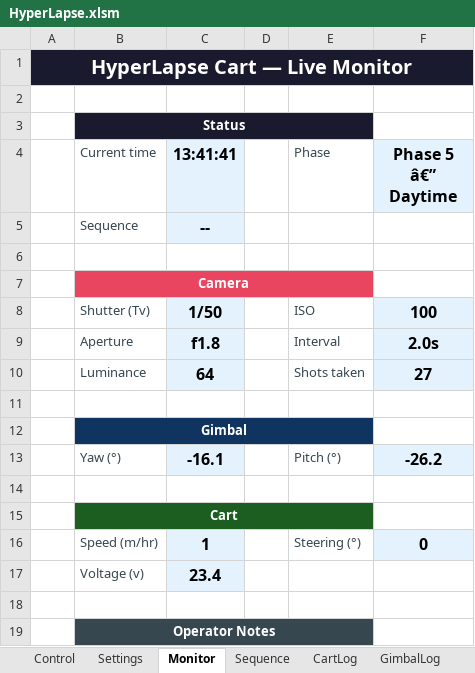
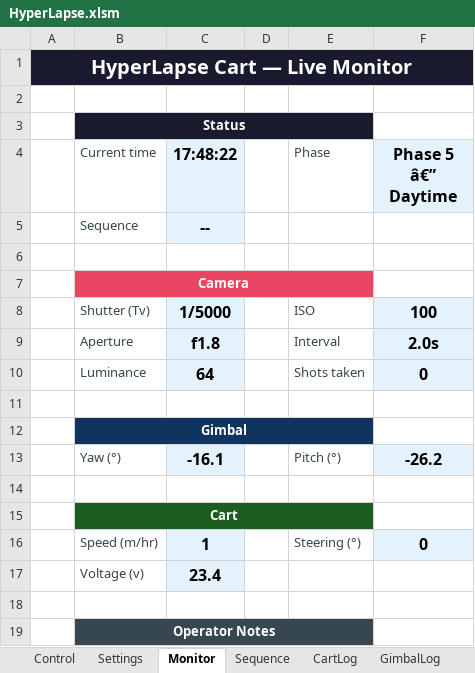
Before and after one commit to mwindley/HyperLapse-Excel, an Excel workbook: HyperLapse.xlsm, sheet Monitor, drawn as a sheet; values as stored, in another font and other column widths than the file's, no borders; the diff names each change by its address in the sheet, - before the commit and + after, or states it on an @@ line.

```diff
--- a/HyperLapse.xlsm (sheet Monitor)
+++ b/HyperLapse.xlsm (sheet Monitor)
-C4: 13:41:41
+C4: 17:48:22
-C8 (17:48:22): 1/50
+C8 (17:48:22): 1/5000
-F10 (Phase 5 â€” Daytime): 27
+F10 (Phase 5 â€” Daytime): 0
```
Also changed, not shown: sheet Trace, sheet Log, sheet AstroTable, sheet CartLog, sheet Settings, sheet Control, other sheet tabs, charts or pictures, 5 other files.
